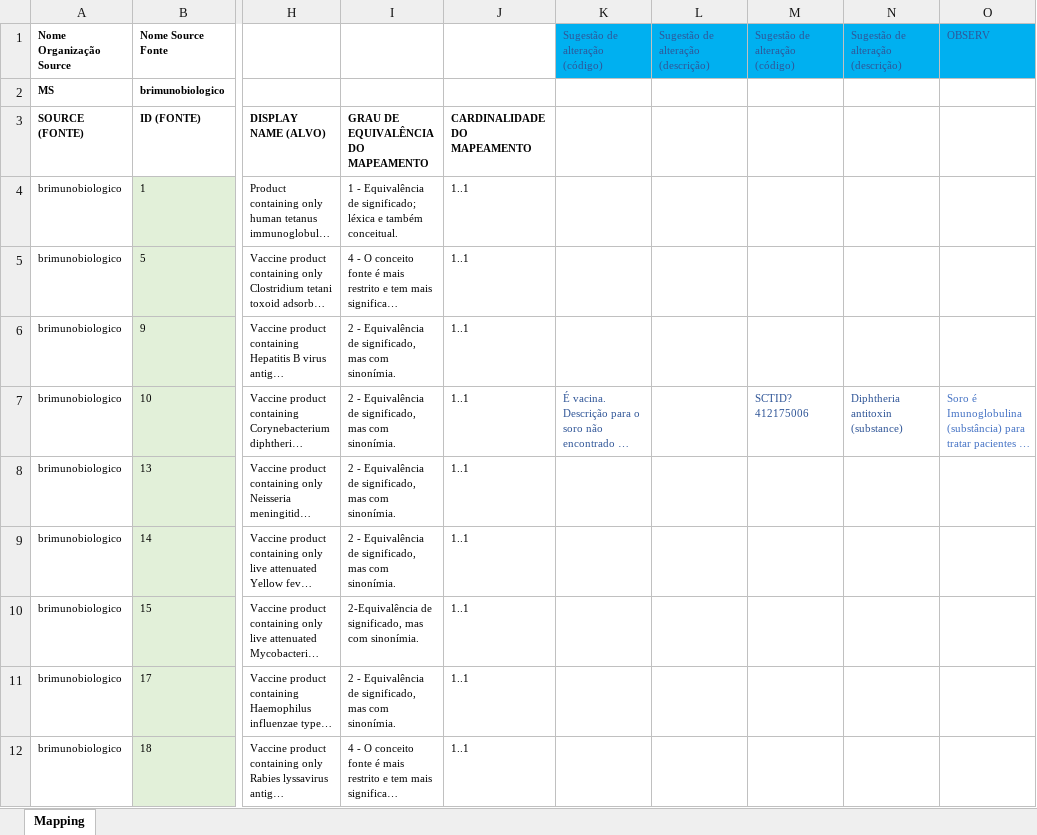
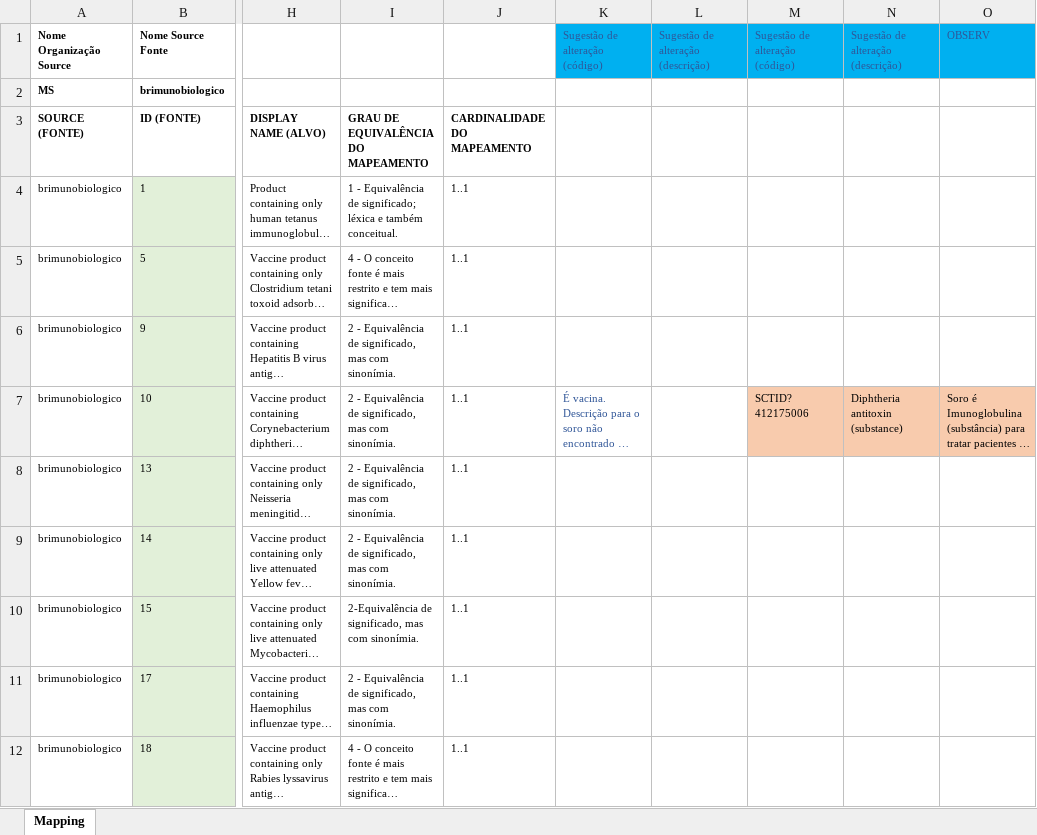
Before and after one commit to moaassis/https-git-codecommit.sa-east-1.amazonaws.com-v1-repos-ips-brasil-documentos, an Excel workbook: Entregaveis/1.RepositorioSemantico/Imunizacao/Mapeamento BRImunobiológico/Cópia de brimunobiogico-sct_eng-10_07_23 Revisãomapeamento09082023.xlsx, sheet Mapping, drawn as a sheet; only a part is shown, gaps mark what is left out; long unchanged cells end in …; values as stored, in another font and other column widths than the file's, no borders; the diff names each change by its address in the sheet, - before the commit and + after, or states it on an @@ line.

Commit message:
Update Cópia de brimunobiogico-sct_eng-10_07_23 Revisãomapeamento09082023.xlsx

```diff
--- a/Entregaveis/1.RepositorioSemantico/Imunizacao/Mapeamento BRImunobiológico/Cópia de brimunobiogico-sct_eng-10_07_23 Revisãomapeamento09082023.xlsx (sheet Mapping)
+++ b/Entregaveis/1.RepositorioSemantico/Imunizacao/Mapeamento BRImunobiológico/Cópia de brimunobiogico-sct_eng-10_07_23 Revisãomapeamento09082023.xlsx (sheet Mapping)
-M7:O7 fill: none
+M7:O7 fill: #F8CBAD
-M7:N7 text colour: #2F5597
+M7:N7 text colour: black
-O7 text colour: #4472C4
+O7 text colour: black
```
